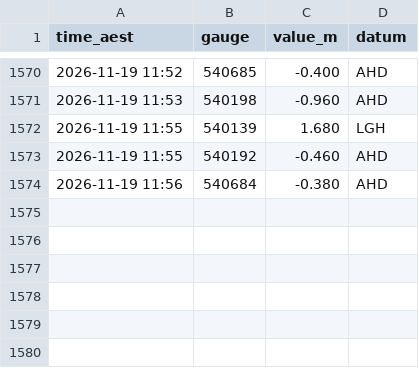
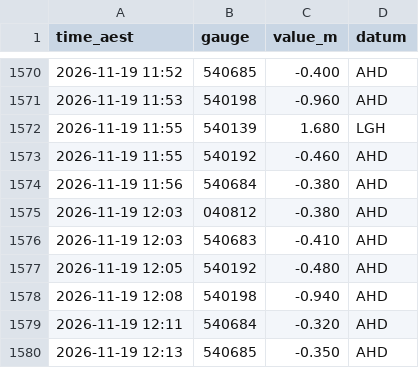
Before and after one commit to RowanP4069/Brisbane-River-tides, a CSV file: bom/2026-11.csv, drawn as a sheet; only a part is shown, gaps mark what is left out; the diff names each change by its address in the sheet, - before the commit and + after, or states it on an @@ line.

Commit message:
Collect BoM 2026-11-19 12:32 AEST (OptiPlex)

```diff
--- a/bom/2026-11.csv
+++ b/bom/2026-11.csv
+row 1575: 2026-11-19 12:03 | 040812 | -0.380 | AHD
+row 1576: 2026-11-19 12:03 | 540683 | -0.410 | AHD
+row 1577: 2026-11-19 12:05 | 540192 | -0.480 | AHD
+row 1578: 2026-11-19 12:08 | 540198 | -0.940 | AHD
+row 1579: 2026-11-19 12:11 | 540684 | -0.320 | AHD
+row 1580: 2026-11-19 12:13 | 540685 | -0.350 | AHD
```
